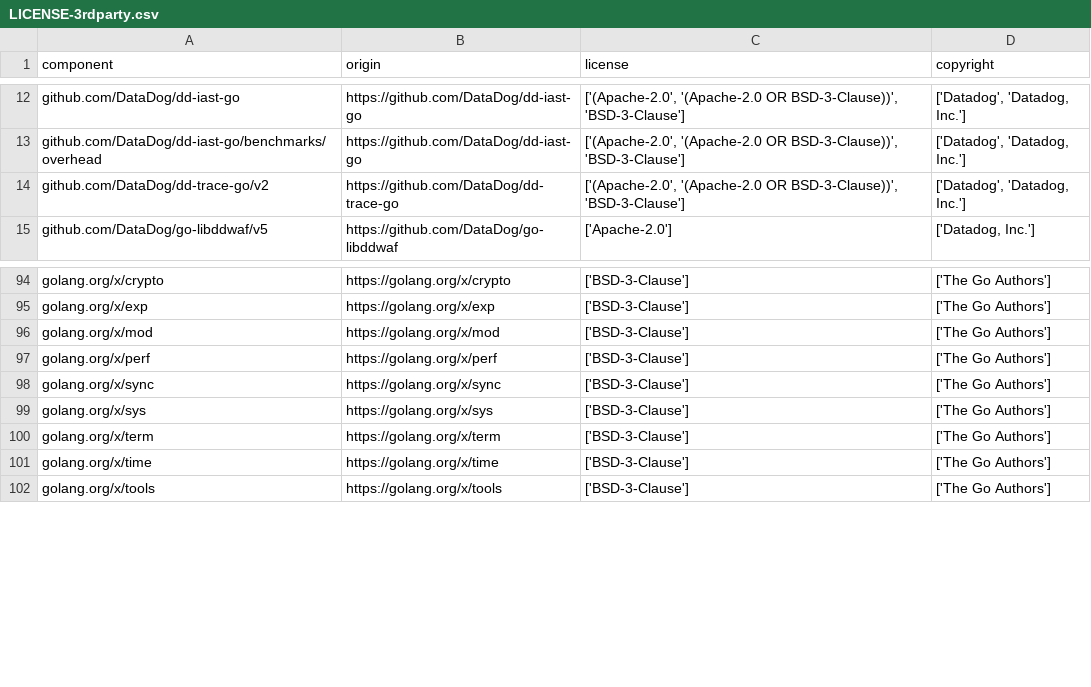
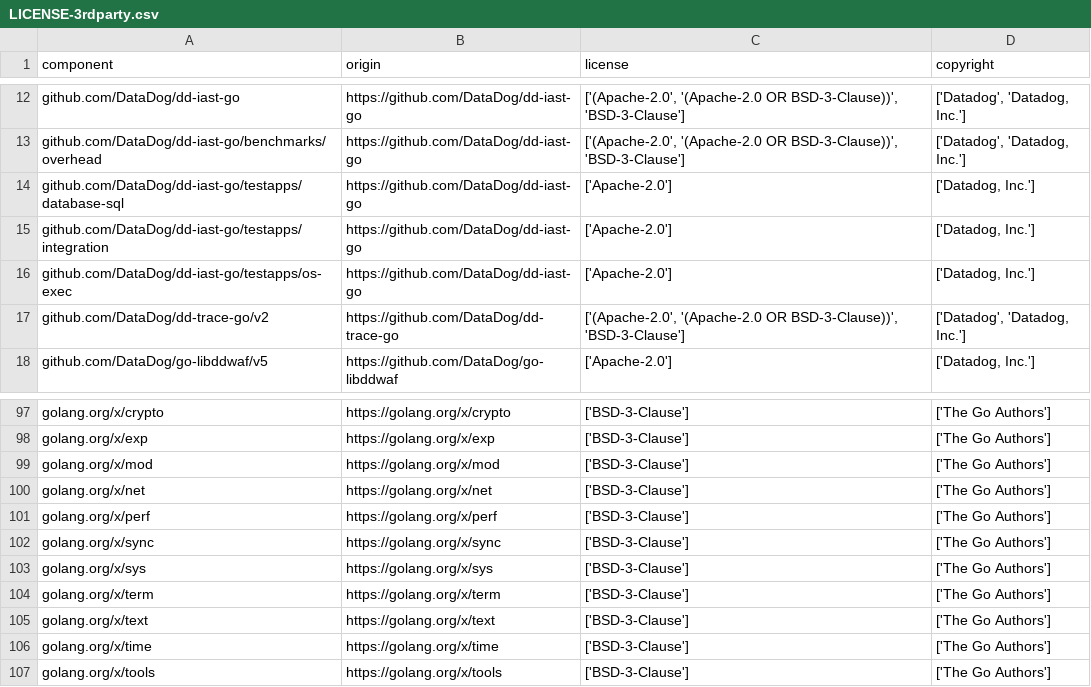
Before and after one commit to DataDog/dd-iast-go, a CSV file: LICENSE-3rdparty.csv, drawn as a sheet; only a part is shown, gaps mark what is left out; the diff names each change by its address in the sheet, - before the commit and + after, or states it on an @@ line.

Commit message:
build: attribute the test app modules and x/net, x/text in LICENSE-3rdparty.csv
The license check found 3 new first-party test app modules and the new
golang.org/x/net and golang.org/x/text dependencies. The test apps get
an explicit Apache-2.0 / Datadog override, as in PR #39.

```diff
--- a/LICENSE-3rdparty.csv
+++ b/LICENSE-3rdparty.csv
+row 14: github.com/DataDog/dd-iast-go/testapps/database-sql | https://github.com/DataDog/dd-iast-go | ['Apache-2.0'] | ['Datadog, Inc.']
+row 15: github.com/DataDog/dd-iast-go/testapps/integration | https://github.com/DataDog/dd-iast-go | ['Apache-2.0'] | ['Datadog, Inc.']
+row 16: github.com/DataDog/dd-iast-go/testapps/os-exec | https://github.com/DataDog/dd-iast-go | ['Apache-2.0'] | ['Datadog, Inc.']
+row 100: golang.org/x/net | https://golang.org/x/net | ['BSD-3-Clause'] | ['The Go Authors']
+row 105: golang.org/x/text | https://golang.org/x/text | ['BSD-3-Clause'] | ['The Go Authors']
```
Also changed, not shown: 1 other file.
